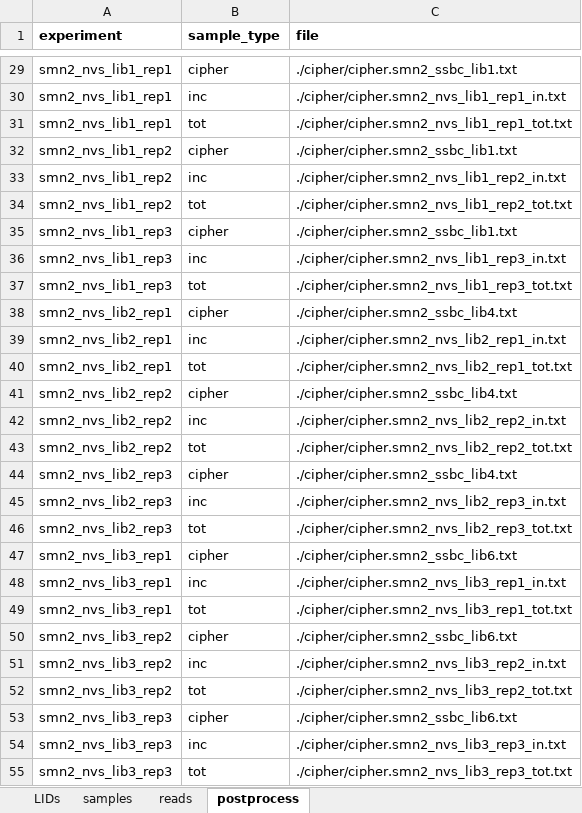
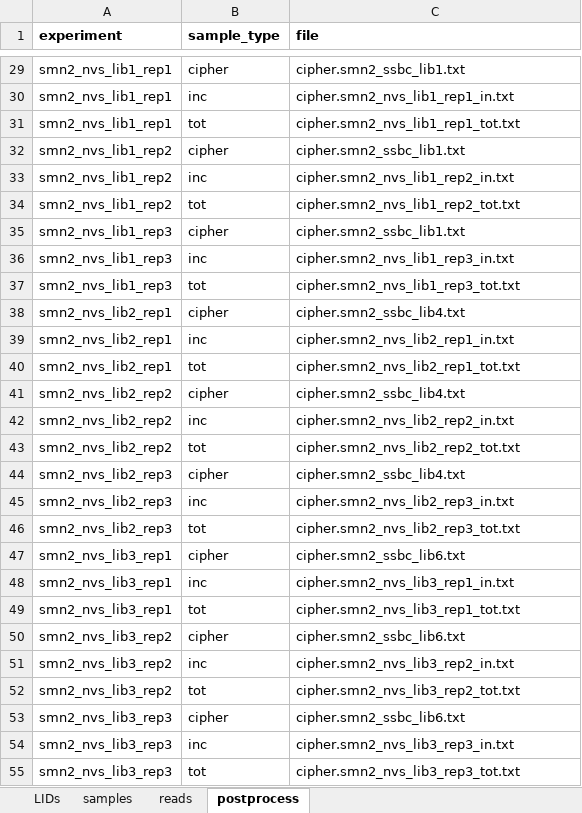
Before and after one commit to jbkinney/22_drugs, an Excel workbook: cluster/analysis_smn2/metadata_smn2.xlsx, sheet postprocess, drawn as a sheet; only a part is shown, gaps mark what is left out; values as stored, in another font and other column widths than the file's, no borders; the diff covers the shown part only; the diff names each change by its address in the sheet, - before the commit and + after, or states it on an @@ line.

Commit message:
change the metadate cipher address

```diff
--- a/cluster/analysis_smn2/metadata_smn2.xlsx (sheet postprocess)
+++ b/cluster/analysis_smn2/metadata_smn2.xlsx (sheet postprocess)
-C29 (file): ./cipher/cipher.smn2_ssbc_lib1.txt
+C29 (file): cipher.smn2_ssbc_lib1.txt
-C30 (file): ./cipher/cipher.smn2_nvs_lib1_rep1_in.txt
+C30 (file): cipher.smn2_nvs_lib1_rep1_in.txt
-C31 (file): ./cipher/cipher.smn2_nvs_lib1_rep1_tot.txt
+C31 (file): cipher.smn2_nvs_lib1_rep1_tot.txt
-C32 (file): ./cipher/cipher.smn2_ssbc_lib1.txt
+C32 (file): cipher.smn2_ssbc_lib1.txt
-C33 (file): ./cipher/cipher.smn2_nvs_lib1_rep2_in.txt
+C33 (file): cipher.smn2_nvs_lib1_rep2_in.txt
-C34 (file): ./cipher/cipher.smn2_nvs_lib1_rep2_tot.txt
+C34 (file): cipher.smn2_nvs_lib1_rep2_tot.txt
-C35 (file): ./cipher/cipher.smn2_ssbc_lib1.txt
+C35 (file): cipher.smn2_ssbc_lib1.txt
-C36 (file): ./cipher/cipher.smn2_nvs_lib1_rep3_in.txt
+C36 (file): cipher.smn2_nvs_lib1_rep3_in.txt
-C37 (file): ./cipher/cipher.smn2_nvs_lib1_rep3_tot.txt
+C37 (file): cipher.smn2_nvs_lib1_rep3_tot.txt
-C38 (file): ./cipher/cipher.smn2_ssbc_lib4.txt
+C38 (file): cipher.smn2_ssbc_lib4.txt
-C39 (file): ./cipher/cipher.smn2_nvs_lib2_rep1_in.txt
+C39 (file): cipher.smn2_nvs_lib2_rep1_in.txt
-C40 (file): ./cipher/cipher.smn2_nvs_lib2_rep1_tot.txt
+C40 (file): cipher.smn2_nvs_lib2_rep1_tot.txt
-C41 (file): ./cipher/cipher.smn2_ssbc_lib4.txt
+C41 (file): cipher.smn2_ssbc_lib4.txt
-C42 (file): ./cipher/cipher.smn2_nvs_lib2_rep2_in.txt
+C42 (file): cipher.smn2_nvs_lib2_rep2_in.txt
-C43 (file): ./cipher/cipher.smn2_nvs_lib2_rep2_tot.txt
+C43 (file): cipher.smn2_nvs_lib2_rep2_tot.txt
-C44 (file): ./cipher/cipher.smn2_ssbc_lib4.txt
+C44 (file): cipher.smn2_ssbc_lib4.txt
-C45 (file): ./cipher/cipher.smn2_nvs_lib2_rep3_in.txt
+C45 (file): cipher.smn2_nvs_lib2_rep3_in.txt
-C46 (file): ./cipher/cipher.smn2_nvs_lib2_rep3_tot.txt
+C46 (file): cipher.smn2_nvs_lib2_rep3_tot.txt
-C47 (file): ./cipher/cipher.smn2_ssbc_lib6.txt
+C47 (file): cipher.smn2_ssbc_lib6.txt
-C48 (file): ./cipher/cipher.smn2_nvs_lib3_rep1_in.txt
+C48 (file): cipher.smn2_nvs_lib3_rep1_in.txt
-C49 (file): ./cipher/cipher.smn2_nvs_lib3_rep1_tot.txt
+C49 (file): cipher.smn2_nvs_lib3_rep1_tot.txt
-C50 (file): ./cipher/cipher.smn2_ssbc_lib6.txt
+C50 (file): cipher.smn2_ssbc_lib6.txt
-C51 (file): ./cipher/cipher.smn2_nvs_lib3_rep2_in.txt
+C51 (file): cipher.smn2_nvs_lib3_rep2_in.txt
-C52 (file): ./cipher/cipher.smn2_nvs_lib3_rep2_tot.txt
+C52 (file): cipher.smn2_nvs_lib3_rep2_tot.txt
-C53 (file): ./cipher/cipher.smn2_ssbc_lib6.txt
+C53 (file): cipher.smn2_ssbc_lib6.txt
-C54 (file): ./cipher/cipher.smn2_nvs_lib3_rep3_in.txt
+C54 (file): cipher.smn2_nvs_lib3_rep3_in.txt
-C55 (file): ./cipher/cipher.smn2_nvs_lib3_rep3_tot.txt
+C55 (file): cipher.smn2_nvs_lib3_rep3_tot.txt
```
Also changed, not shown: 54 edited cells elsewhere in this sheet, sheet LIDs.
